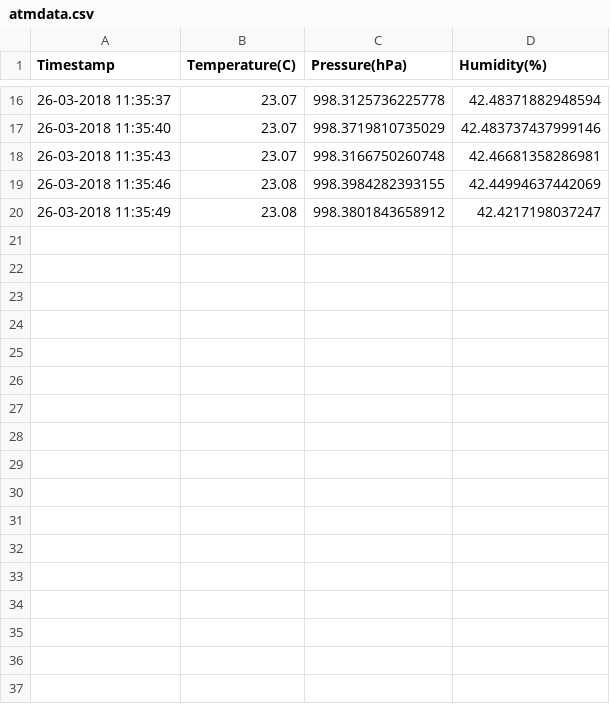
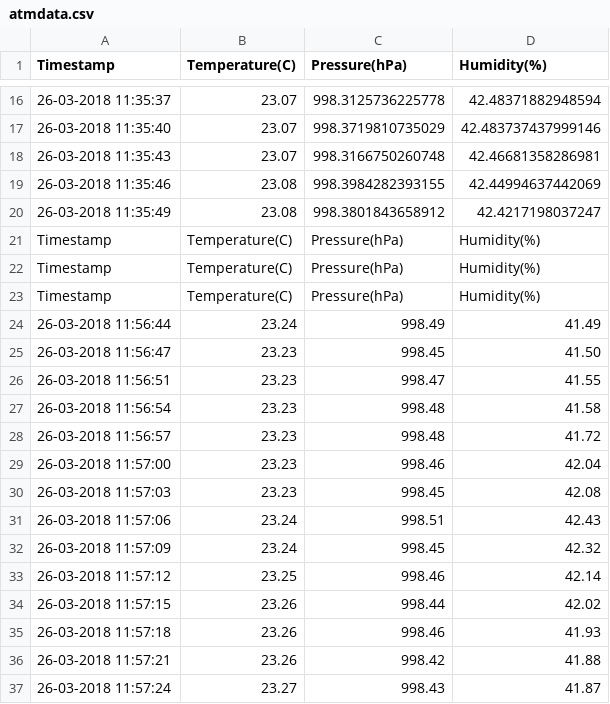
Before and after one commit to Idebike/BME280, a CSV file: atmdata.csv, drawn as a sheet; only a part is shown, gaps mark what is left out; the diff names each change by its address in the sheet, - before the commit and + after, or states it on an @@ line.

```diff
--- a/atmdata.csv
+++ b/atmdata.csv
+row 21: Timestamp | Temperature(C) | Pressure(hPa) | Humidity(%)
+row 22: Timestamp | Temperature(C) | Pressure(hPa) | Humidity(%)
+row 23: Timestamp | Temperature(C) | Pressure(hPa) | Humidity(%)
+row 24: 26-03-2018 11:56:44 | 23.24 | 998.49 | 41.49
+row 25: 26-03-2018 11:56:47 | 23.23 | 998.45 | 41.50
+row 26: 26-03-2018 11:56:51 | 23.23 | 998.47 | 41.55
+row 27: 26-03-2018 11:56:54 | 23.23 | 998.48 | 41.58
+row 28: 26-03-2018 11:56:57 | 23.23 | 998.48 | 41.72
+row 29: 26-03-2018 11:57:00 | 23.23 | 998.46 | 42.04
+row 30: 26-03-2018 11:57:03 | 23.23 | 998.45 | 42.08
+row 31: 26-03-2018 11:57:06 | 23.24 | 998.51 | 42.43
+row 32: 26-03-2018 11:57:09 | 23.24 | 998.45 | 42.32
+row 33: 26-03-2018 11:57:12 | 23.25 | 998.46 | 42.14
+row 34: 26-03-2018 11:57:15 | 23.26 | 998.44 | 42.02
+row 35: 26-03-2018 11:57:18 | 23.26 | 998.46 | 41.93
+row 36: 26-03-2018 11:57:21 | 23.26 | 998.42 | 41.88
+row 37: 26-03-2018 11:57:24 | 23.27 | 998.43 | 41.87
```
Also changed, not shown: 3 other files.
